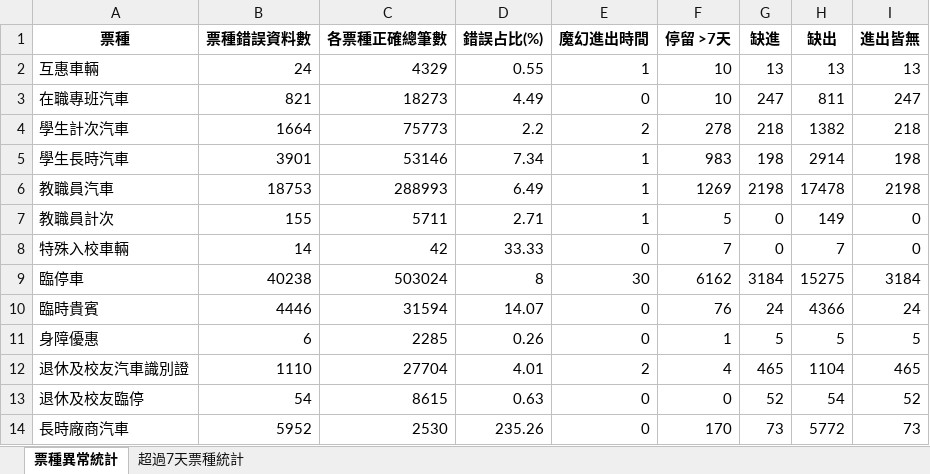
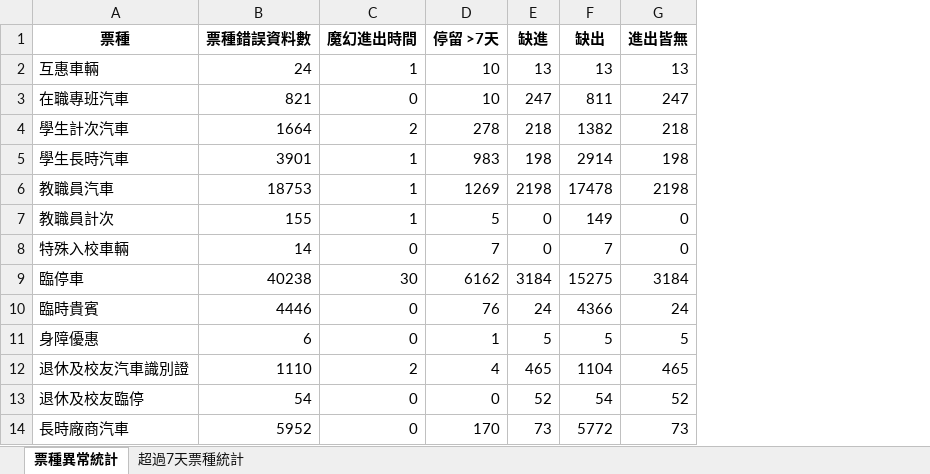
Before and after one commit to CodeToCody/Parking_ana, an Excel workbook: Chapter3資料整理與前處理/Error_Analyze.xlsx, sheet 票種異常統計, drawn as a sheet; values as stored, in another font and other column widths than the file's, no borders; the diff names each change by its address in the sheet, - before the commit and + after, or states it on an @@ line.

```diff
--- a/Chapter3資料整理與前處理/Error_Analyze.xlsx (sheet 票種異常統計)
+++ b/Chapter3資料整理與前處理/Error_Analyze.xlsx (sheet 票種異常統計)
-column C (各票種正確總筆數), rows 2-14: 4329 | 18273 | 75773 | 53146 | 288993 | 5711 | 42 | 503024 | 31594 | 2285 | 27704 | 8615 | 2530
-column D (錯誤占比(%)), rows 2-14: 0.55 | 4.49 | 2.2 | 7.34 | 6.49 | 2.71 | 33.33 | 8 | 14.07 | 0.26 | 4.01 | 0.63 | 235.26
```
Also changed, not shown: 8 other files.
